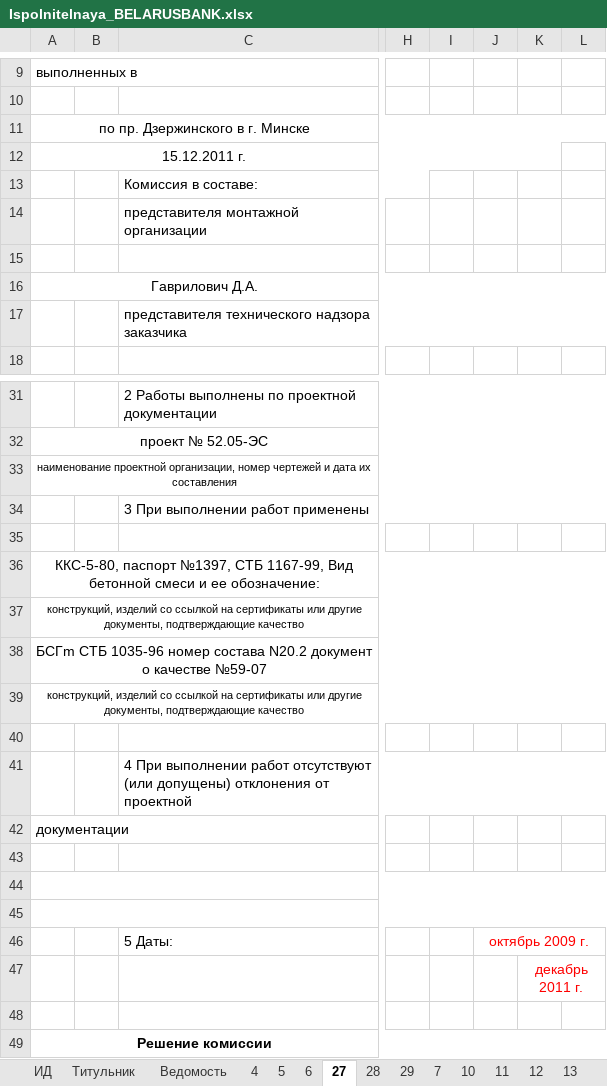
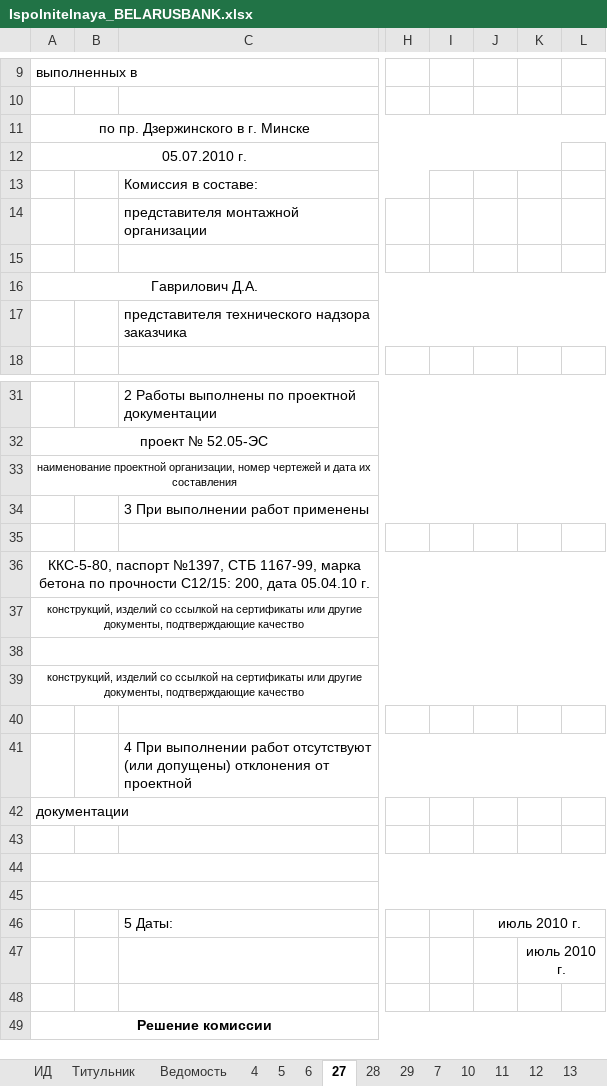
Before and after one commit to ravkovskiy/JavaScript, an Excel workbook: Ispolnitelnaya_BELARUSBANK.xlsx, sheet 27, drawn as a sheet; only a part is shown, gaps mark what is left out; values as stored, in another font and other column widths than the file's, no borders; the diff names each change by its address in the sheet, - before the commit and + after, or states it on an @@ line.

```diff
--- a/Ispolnitelnaya_BELARUSBANK.xlsx (sheet 27)
+++ b/Ispolnitelnaya_BELARUSBANK.xlsx (sheet 27)
-A12: 15.12.2011 г.
+A12: 05.07.2010 г.
-A36: …СТБ 1167-99, Вид бетонной смеси и ее обозначение:
+A36: …СТБ 1167-99, марка бетона по прочности С12/15: 200, дата 05.04.10 г.
-A38: БСГm СТБ 1035-96 номер состава N20.2 документ о качестве №59-07
+A38: (empty)
-J46: октябрь 2009 г.
+J46: июль 2010 г.
-J46 text colour: #FF0000
+J46 text colour: black
-K47: декабрь 2011 г.
+K47: июль 2010 г.
-K47 text colour: #FF0000
+K47 text colour: black
```
Also changed, not shown: sheet 6, sheet 26, sheet 4, sheet 5, sheet 29, sheet 28, 9 more sheets, other sheet tabs, Ispolnitelnaya_BELARUSBANK 589.xlsx.
